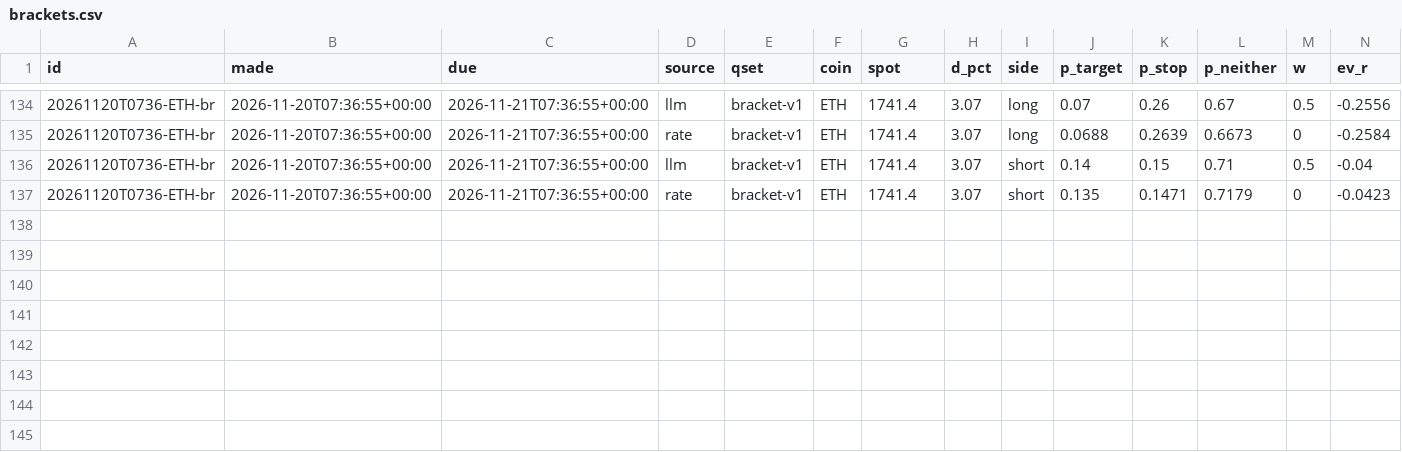
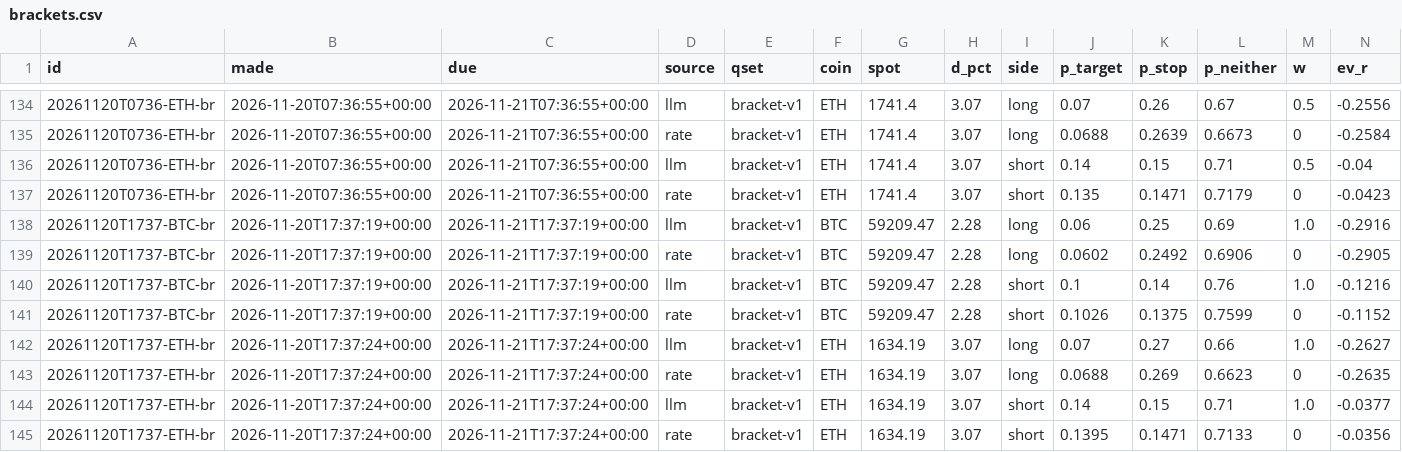
Before and after one commit to DharmikGohil/LLMTrading, a CSV file: paper/crypto/learn/brackets.csv, drawn as a sheet; only a part is shown, gaps mark what is left out; rows hold the shown columns only; the diff names each change by its address in the sheet, - before the commit and + after, or states it on an @@ line.

```diff
--- a/paper/crypto/learn/brackets.csv
+++ b/paper/crypto/learn/brackets.csv
+row 138: 20261120T1737-BTC-br | 2026-11-20T17:37:19+00:00 | 2026-11-21T17:37:19+00:00 | llm | bracket-v1 | BTC | 59209.47 | 2.28 | long | 0.06 | 0.25 | 0.69 | 1.0 | -0.2916
+row 139: 20261120T1737-BTC-br | 2026-11-20T17:37:19+00:00 | 2026-11-21T17:37:19+00:00 | rate | bracket-v1 | BTC | 59209.47 | 2.28 | long | 0.0602 | 0.2492 | 0.6906 | 0 | -0.2905
+row 140: 20261120T1737-BTC-br | 2026-11-20T17:37:19+00:00 | 2026-11-21T17:37:19+00:00 | llm | bracket-v1 | BTC | 59209.47 | 2.28 | short | 0.1 | 0.14 | 0.76 | 1.0 | -0.1216
+row 141: 20261120T1737-BTC-br | 2026-11-20T17:37:19+00:00 | 2026-11-21T17:37:19+00:00 | rate | bracket-v1 | BTC | 59209.47 | 2.28 | short | 0.1026 | 0.1375 | 0.7599 | 0 | -0.1152
+row 142: 20261120T1737-ETH-br | 2026-11-20T17:37:24+00:00 | 2026-11-21T17:37:24+00:00 | llm | bracket-v1 | ETH | 1634.19 | 3.07 | long | 0.07 | 0.27 | 0.66 | 1.0 | -0.2627
+row 143: 20261120T1737-ETH-br | 2026-11-20T17:37:24+00:00 | 2026-11-21T17:37:24+00:00 | rate | bracket-v1 | ETH | 1634.19 | 3.07 | long | 0.0688 | 0.269 | 0.6623 | 0 | -0.2635
+row 144: 20261120T1737-ETH-br | 2026-11-20T17:37:24+00:00 | 2026-11-21T17:37:24+00:00 | llm | bracket-v1 | ETH | 1634.19 | 3.07 | short | 0.14 | 0.15 | 0.71 | 1.0 | -0.0377
+row 145: 20261120T1737-ETH-br | 2026-11-20T17:37:24+00:00 | 2026-11-21T17:37:24+00:00 | rate | bracket-v1 | ETH | 1634.19 | 3.07 | short | 0.1395 | 0.1471 | 0.7133 | 0 | -0.0356
```
Also changed, not shown: paper/crypto/learn/forecasts.csv, 2 other files.
